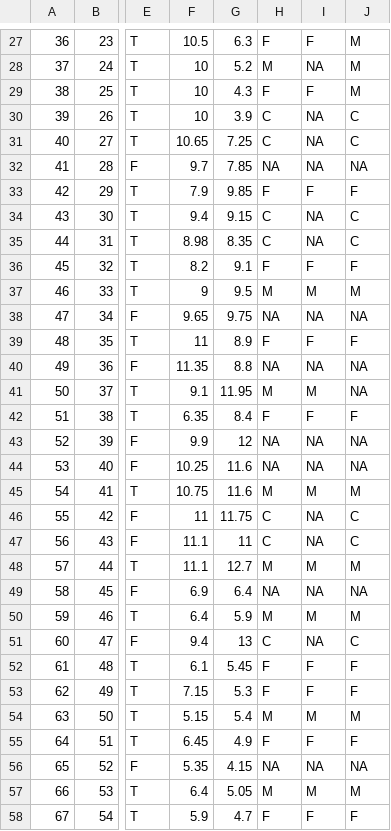
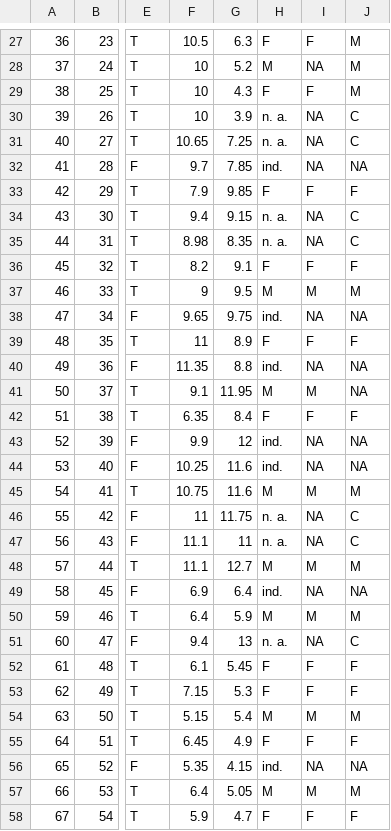
Before and after one commit to petrpajdla/article_vedrovice, a CSV file: data/data_vedrovice.csv, drawn as a sheet; only a part is shown, gaps mark what is left out; the diff covers the shown part only; the diff names each change by its address in the sheet, - before the commit and + after, or states it on an @@ line.

```diff
--- a/data/data_vedrovice.csv
+++ b/data/data_vedrovice.csv
-H30:H31: C
+H30:H31: n. a.
-H32: NA
+H32: ind.
-H34:H35: C
+H34:H35: n. a.
-H38: NA
+H38: ind.
-H40: NA
+H40: ind.
-H43:H44: NA
+H43:H44: ind.
-H46:H47: C
+H46:H47: n. a.
-H49: NA
+H49: ind.
-H51: C
+H51: n. a.
-H56: NA
+H56: ind.
```
Also changed, not shown: 22 edited cells elsewhere in this file, 12 other files.
